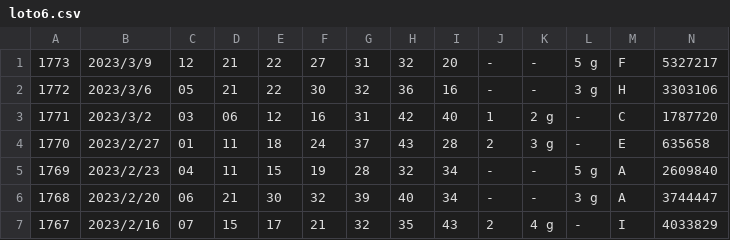
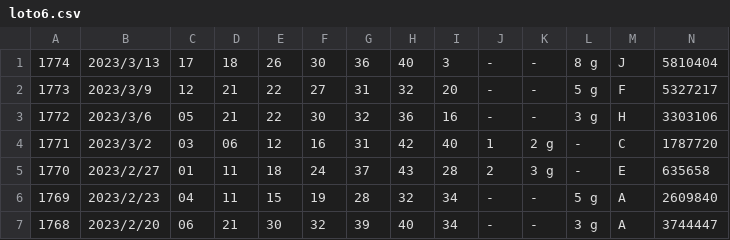
Before and after one commit to vpn62399/memo, a CSV file: loto6.csv, drawn as a sheet; only a part is shown; the shorter side is filled out with more unchanged rows.

```diff
--- a/loto6.csv
+++ b/loto6.csv
@@ -1 +1,2 @@
+1774,2023/3/13,17,18,26,30,36,40,3,-,-,8 g,J,5810404
 1773,2023/3/9,12,21,22,27,31,32,20,-,-,5 g,F,5327217
```
Also changed, not shown: loto7.csv, loto7c.csv, 9 other files.
